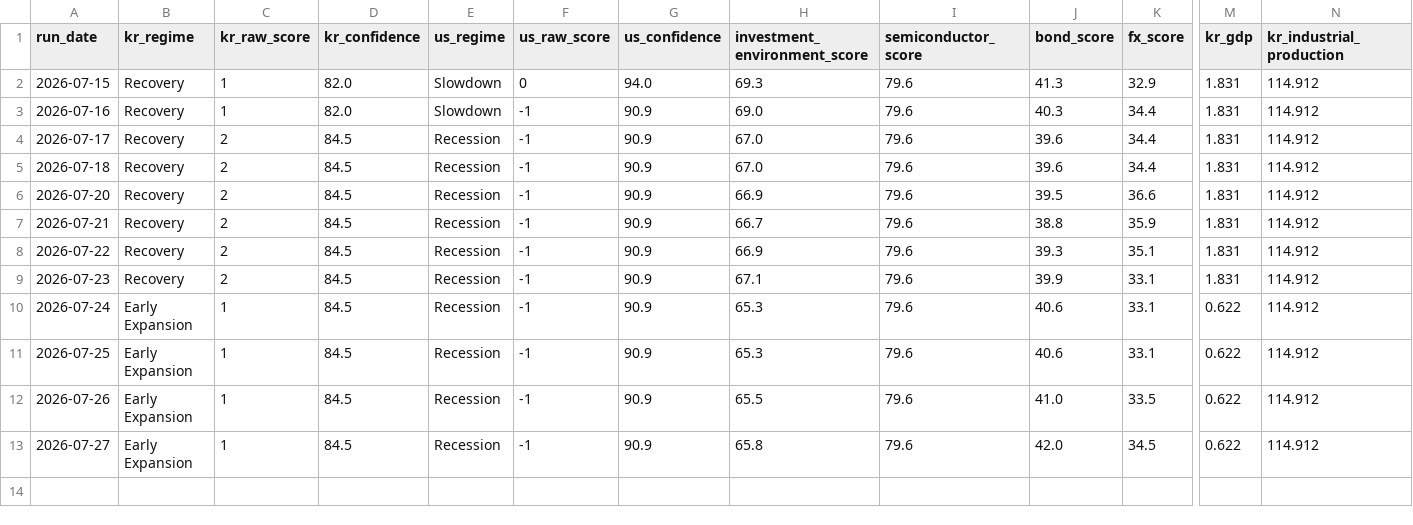
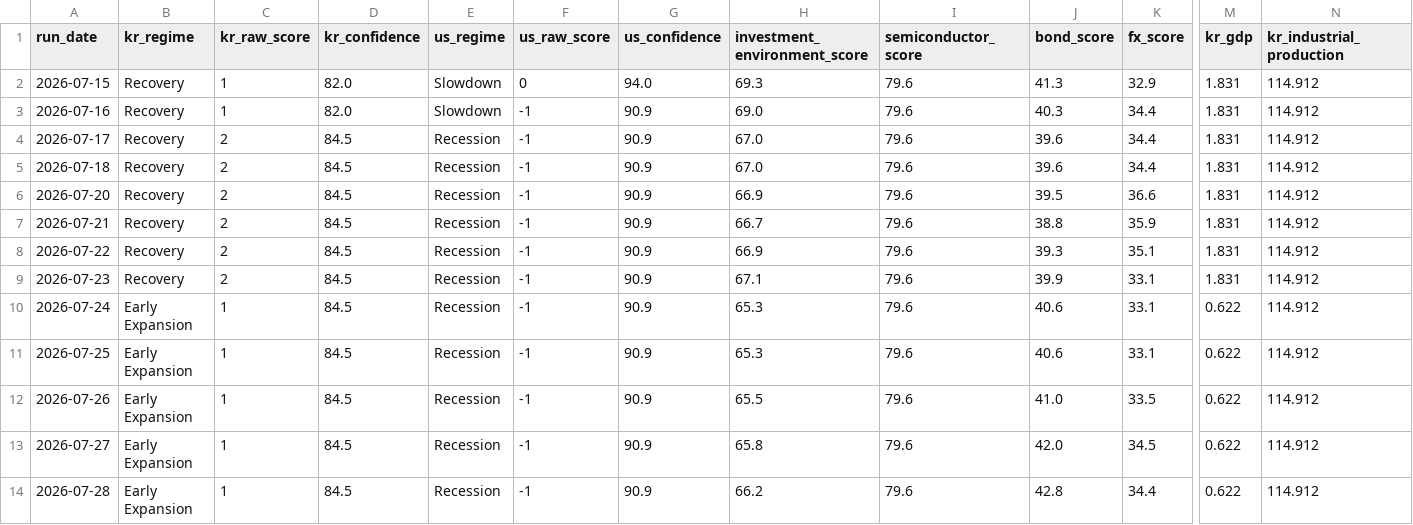
Before and after one commit to stevekoo-ai/Repo_name, a CSV file: data/peos_daily_history.csv, drawn as a sheet; only a part is shown, gaps mark what is left out; rows hold the shown columns only; the diff names each change by its address in the sheet, - before the commit and + after, or states it on an @@ line.

```diff
--- a/data/peos_daily_history.csv
+++ b/data/peos_daily_history.csv
+row 14: 2026-07-28 | Early Expansion | 1 | 84.5 | Recession | -1 | 90.9 | 66.2 | 79.6 | 42.8 | 34.4 | 0.622 | 114.912
```
Also changed, not shown: data/normalized/ecos_kr_10y_yield.csv, data/normalized/ecos_kr_3y_yield.csv, 14 other files.
